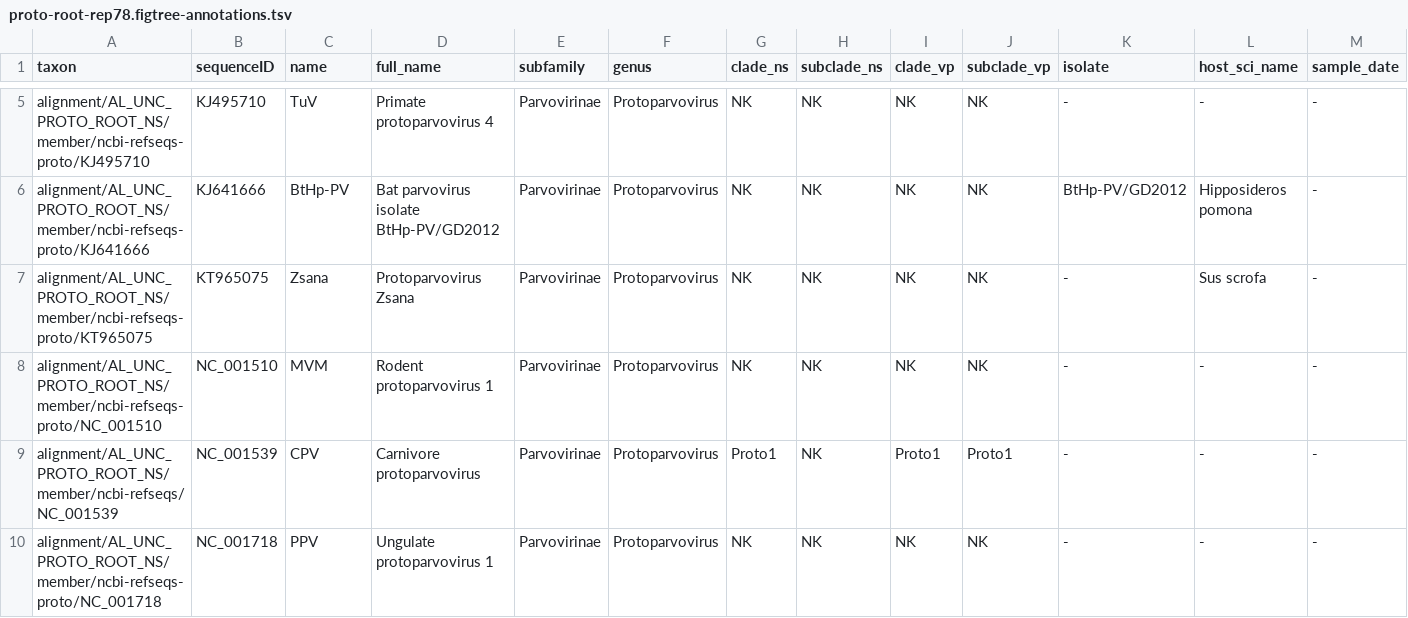
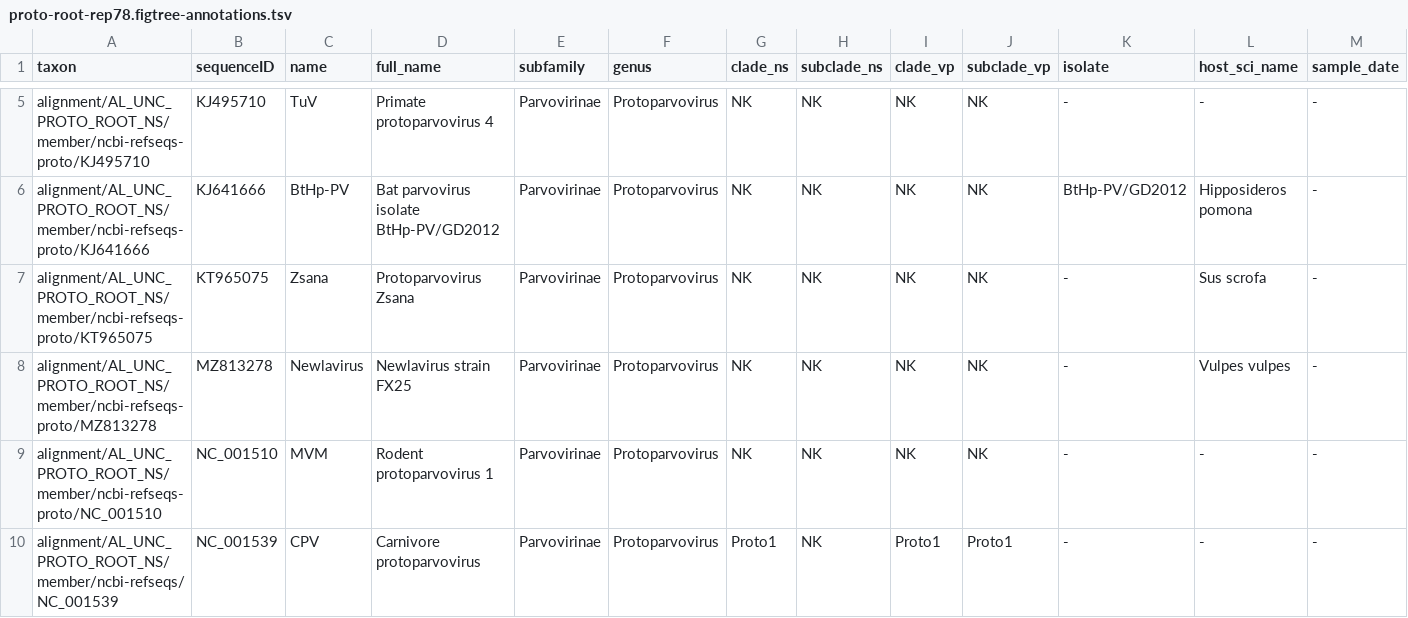
Before and after one commit to giffordlabcvr/Parvovirus-GLUE, a TSV file: trees/genus-level/proto-root-rep78.figtree-annotations.tsv, drawn as a sheet; only a part is shown, gaps mark what is left out; the shorter side is filled out with more unchanged rows; rows hold the shown columns only; the diff names each change by its address in the sheet, - before the commit and + after, or states it on an @@ line.

```diff
--- a/trees/genus-level/proto-root-rep78.figtree-annotations.tsv
+++ b/trees/genus-level/proto-root-rep78.figtree-annotations.tsv
+row 8: alignment/AL_UNC_PROTO_ROOT_NS/member/ncbi-refseqs-proto/MZ813278 | MZ813278 | Newlavirus | Newlavirus strain FX25 | Parvovirinae | Protoparvovirus | NK | NK | NK | NK | - | Vulpes vulpes | -
```
Also changed, not shown: trees/genus-level/proto-root-vp1.figtree-annotations.tsv, 10 other files.
